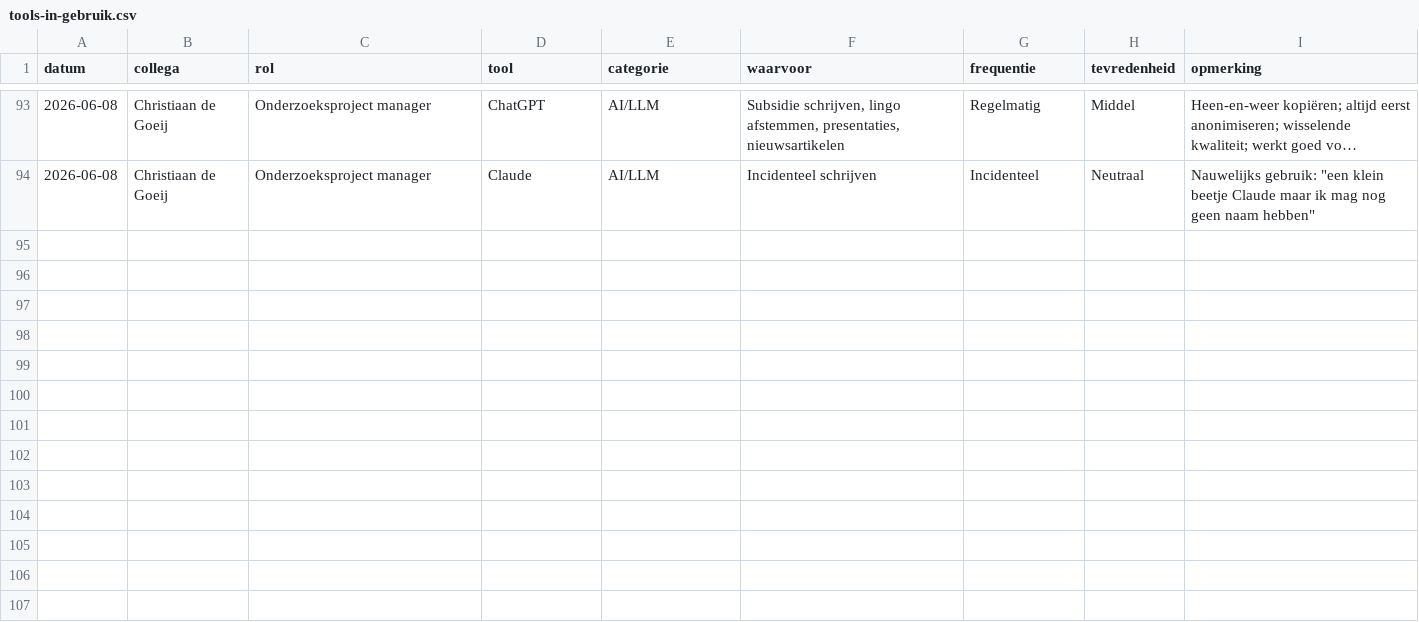
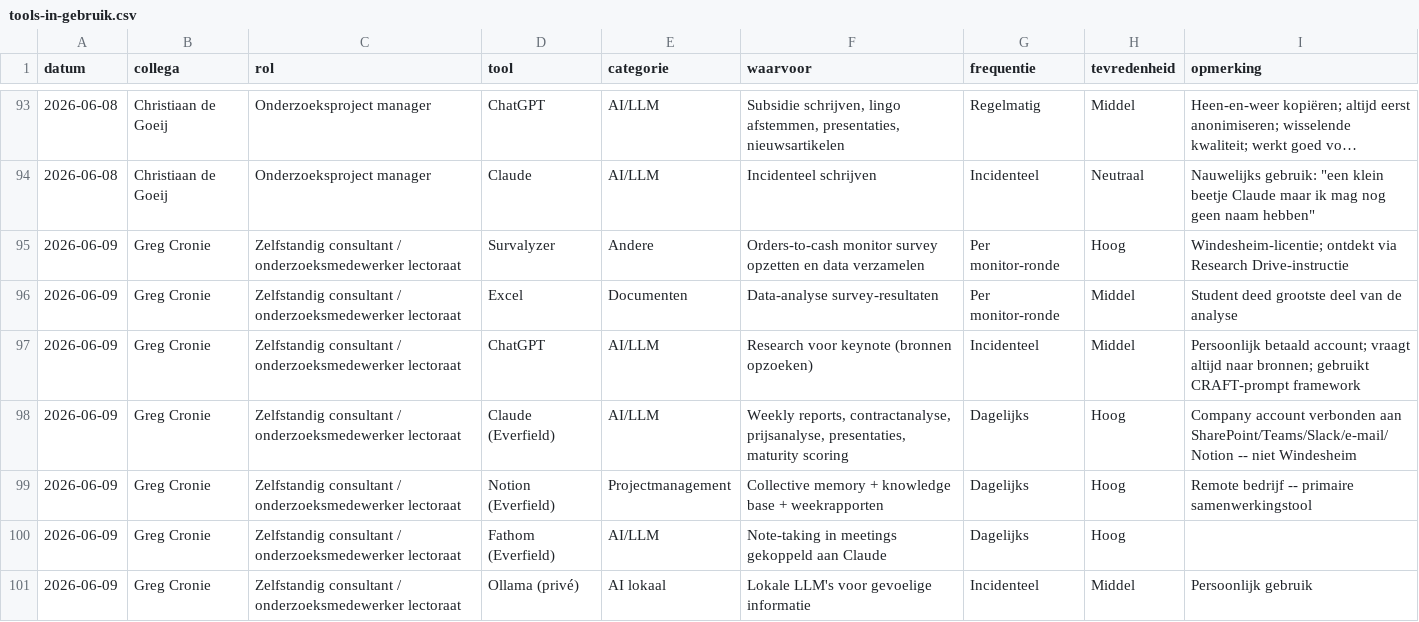
Before and after one commit to Windesheim-A-I-Support/Inventarisatie-kleine-AI-toepassingen-binnen-het-team, a CSV file: data/tools-in-gebruik.csv, drawn as a sheet; only a part is shown, gaps mark what is left out; long unchanged cells end in …; the diff names each change by its address in the sheet, - before the commit and + after, or states it on an @@ line.

Commit message:
Voeg Greg Cronie interview toe: 2 radartjes en 8 tools

```diff
--- a/data/tools-in-gebruik.csv
+++ b/data/tools-in-gebruik.csv
+row 95: 2026-06-09 | Greg Cronie | Zelfstandig consultant / onderzoeksmedewerker lectoraat | Survalyzer | Andere | Orders-to-cash monitor survey opzetten en data verzamelen | Per monitor-ronde | Hoog | Windesheim-licentie; ontdekt via Research Drive-instructie
+row 96: 2026-06-09 | Greg Cronie | Zelfstandig consultant / onderzoeksmedewerker lectoraat | Excel | Documenten | Data-analyse survey-resultaten | Per monitor-ronde | Middel | Student deed grootste deel van de analyse
+row 97: 2026-06-09 | Greg Cronie | Zelfstandig consultant / onderzoeksmedewerker lectoraat | ChatGPT | AI/LLM | Research voor keynote (bronnen opzoeken) | Incidenteel | Middel | Persoonlijk betaald account; vraagt altijd naar bronnen; gebruikt CRAFT-prompt framework
+row 98: 2026-06-09 | Greg Cronie | Zelfstandig consultant / onderzoeksmedewerker lectoraat | Claude (Everfield) | AI/LLM | Weekly reports, contractanalyse, prijsanalyse, presentaties, maturity scoring | Dagelijks | Hoog | Company account verbonden aan SharePoint/Teams/Slack/e-mail/Notion -- niet Windesheim
+row 99: 2026-06-09 | Greg Cronie | Zelfstandig consultant / onderzoeksmedewerker lectoraat | Notion (Everfield) | Projectmanagement | Collective memory + knowledge base + weekrapporten | Dagelijks | Hoog | Remote bedrijf -- primaire samenwerkingstool
+row 100: 2026-06-09 | Greg Cronie | Zelfstandig consultant / onderzoeksmedewerker lectoraat | Fathom (Everfield) | AI/LLM | Note-taking in meetings gekoppeld aan Claude | Dagelijks | Hoog
+row 101: 2026-06-09 | Greg Cronie | Zelfstandig consultant / onderzoeksmedewerker lectoraat | Ollama (privé) | AI lokaal | Lokale LLM's voor gevoelige informatie | Incidenteel | Middel | Persoonlijk gebruik
```
Also changed, not shown: data/radartjes.csv, 4 other files.
